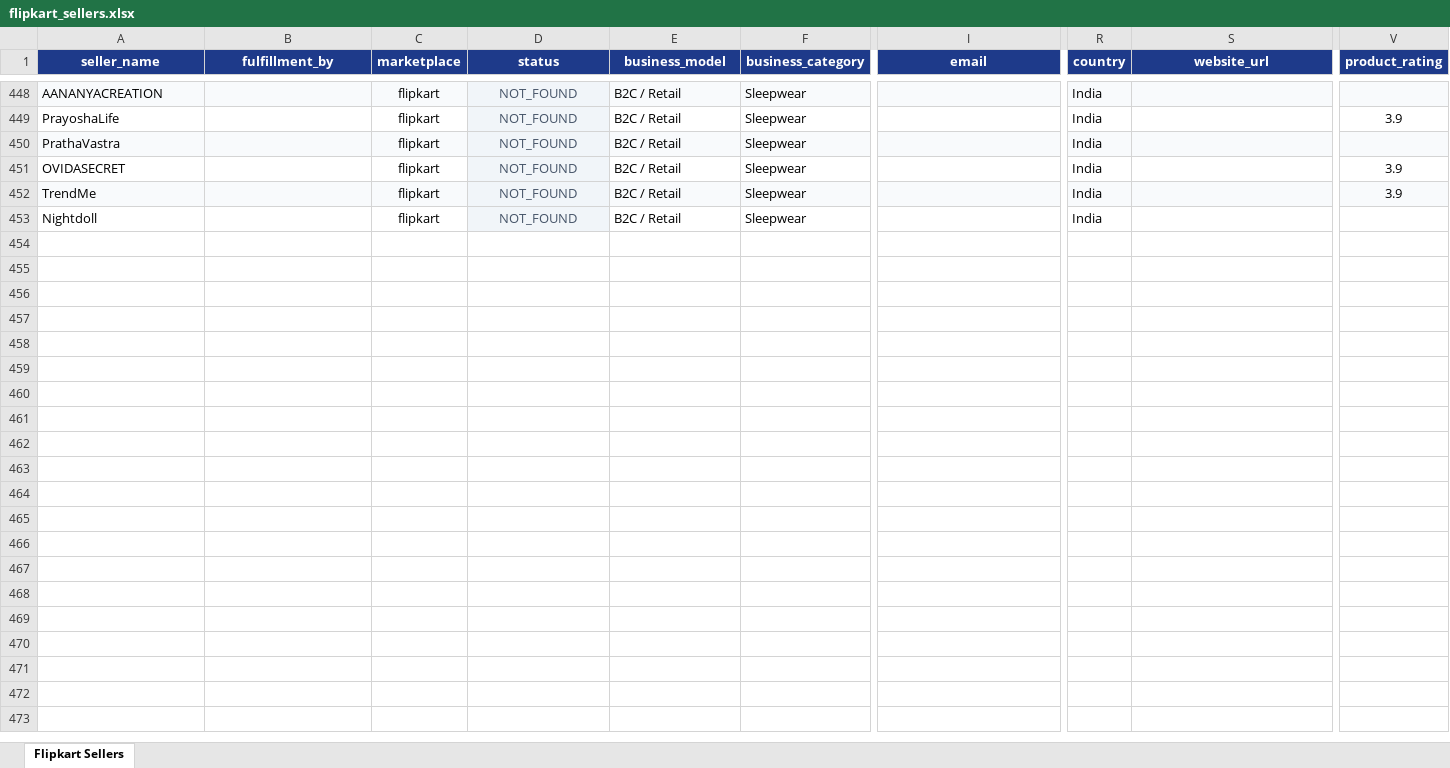
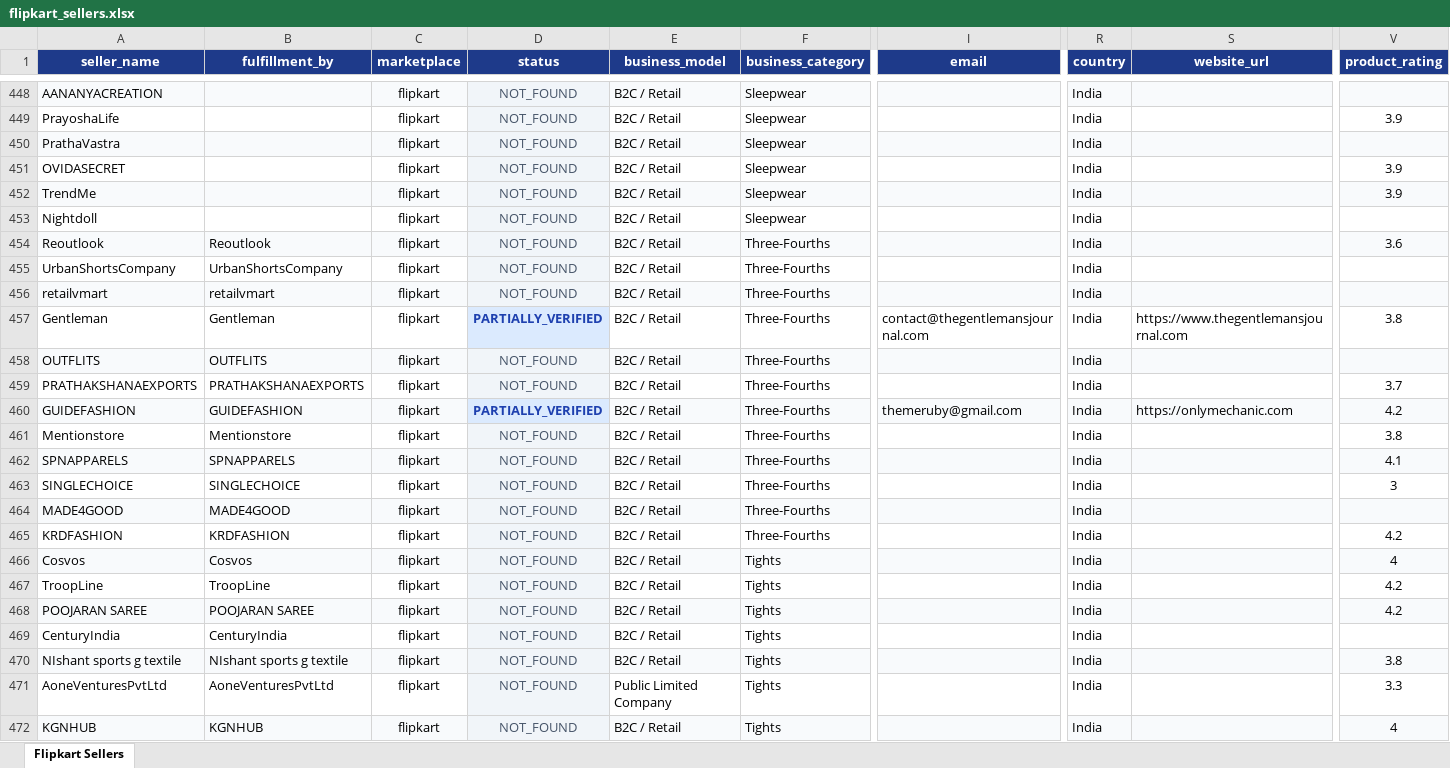
Before and after one commit to Harishkrishnakumarr/Flipkart-scrapp, an Excel workbook: output/flipkart_sellers.xlsx, sheet Flipkart Sellers, drawn as a sheet; only a part is shown, gaps mark what is left out; values as stored, in another font and other column widths than the file's, no borders; rows hold the shown columns only; the diff covers the shown part only; the diff names each change by its address in the sheet, - before the commit and + after, or states it on an @@ line.

```diff
--- a/output/flipkart_sellers.xlsx (sheet Flipkart Sellers)
+++ b/output/flipkart_sellers.xlsx (sheet Flipkart Sellers)
+row 454: Reoutlook | Reoutlook | flipkart | NOT_FOUND | B2C / Retail | Three-Fourths |  | India |  | 3.6
+row 455: UrbanShortsCompany | UrbanShortsCompany | flipkart | NOT_FOUND | B2C / Retail | Three-Fourths |  | India
+row 456: retailvmart | retailvmart | flipkart | NOT_FOUND | B2C / Retail | Three-Fourths |  | India
+row 457: Gentleman | Gentleman | flipkart | PARTIALLY_VERIFIED | B2C / Retail | Three-Fourths | contact@thegentlemansjournal.com | India | https://www.thegentlemansjournal.com | 3.8
+row 458: OUTFLITS | OUTFLITS | flipkart | NOT_FOUND | B2C / Retail | Three-Fourths |  | India
+row 459: PRATHAKSHANAEXPORTS | PRATHAKSHANAEXPORTS | flipkart | NOT_FOUND | B2C / Retail | Three-Fourths |  | India |  | 3.7
+row 460: GUIDEFASHION | GUIDEFASHION | flipkart | PARTIALLY_VERIFIED | B2C / Retail | Three-Fourths | themeruby@gmail.com | India | https://onlymechanic.com | 4.2
+row 461: Mentionstore | Mentionstore | flipkart | NOT_FOUND | B2C / Retail | Three-Fourths |  | India |  | 3.8
+row 462: SPNAPPARELS | SPNAPPARELS | flipkart | NOT_FOUND | B2C / Retail | Three-Fourths |  | India |  | 4.1
+row 463: SINGLECHOICE | SINGLECHOICE | flipkart | NOT_FOUND | B2C / Retail | Three-Fourths |  | India |  | 3
+row 464: MADE4GOOD | MADE4GOOD | flipkart | NOT_FOUND | B2C / Retail | Three-Fourths |  | India
+row 465: KRDFASHION | KRDFASHION | flipkart | NOT_FOUND | B2C / Retail | Three-Fourths |  | India |  | 4.2
+row 466: Cosvos | Cosvos | flipkart | NOT_FOUND | B2C / Retail | Tights |  | India |  | 4
+row 467: TroopLine | TroopLine | flipkart | NOT_FOUND | B2C / Retail | Tights |  | India |  | 4.2
+row 468: POOJARAN SAREE | POOJARAN SAREE | flipkart | NOT_FOUND | B2C / Retail | Tights |  | India |  | 4.2
+row 469: CenturyIndia | CenturyIndia | flipkart | NOT_FOUND | B2C / Retail | Tights |  | India
+row 470: NIshant sports g textile | NIshant sports g textile | flipkart | NOT_FOUND | B2C / Retail | Tights |  | India |  | 3.8
+row 471: AoneVenturesPvtLtd | AoneVenturesPvtLtd | flipkart | NOT_FOUND | Public Limited Company | Tights |  | India |  | 3.3
+row 472: KGNHUB | KGNHUB | flipkart | NOT_FOUND | B2C / Retail | Tights |  | India |  | 4
```
Also changed, not shown: 97 added rows and 1 removed row elsewhere in this sheet, 3 other files.
